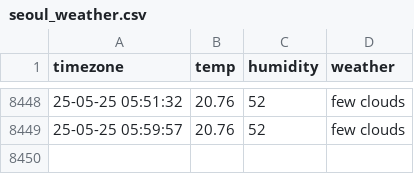
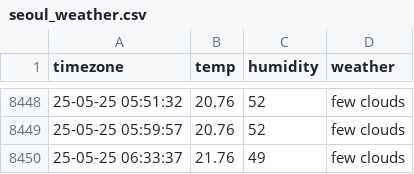
Before and after one commit to cong2738/seoul_weather, a CSV file: seoul_weather.csv, drawn as a sheet; only a part is shown, gaps mark what is left out.

```diff
--- a/seoul_weather.csv
+++ b/seoul_weather.csv
@@ -8449 +8449,2 @@ timezone,temp,humidity,weather
 25-05-25 05:59:57,20.76,52,few clouds
+25-05-25 06:33:37,21.76,49,few clouds
```
